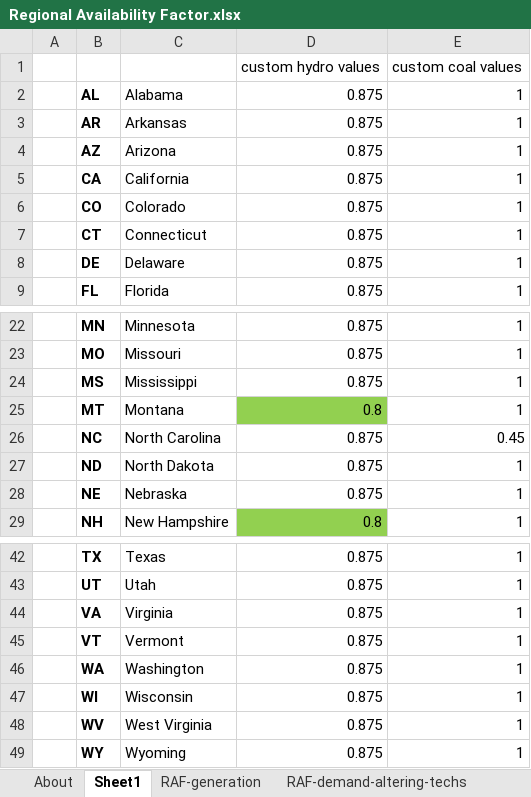
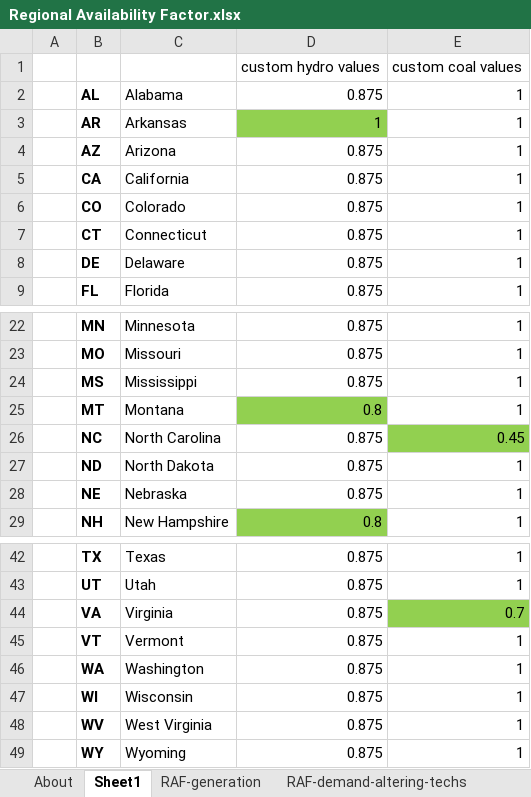
Before and after one commit to EnergyInnovation/eps-northdakota, an Excel workbook: InputData/elec/RAF/Regional Availability Factor.xlsx, sheet Sheet1, drawn as a sheet; only a part is shown, gaps mark what is left out; values as stored, in another font and other column widths than the file's, no borders; the diff names each change by its address in the sheet, - before the commit and + after, or states it on an @@ line.

```diff
--- a/InputData/elec/RAF/Regional Availability Factor.xlsx (sheet Sheet1)
+++ b/InputData/elec/RAF/Regional Availability Factor.xlsx (sheet Sheet1)
-D3: 0.875
+D3: 1
-D3 fill: none
+D3 fill: #92D050
-E26 fill: none
+E26 fill: #92D050
-E44: 1
+E44: 0.7
-E44 fill: none
+E44 fill: #92D050
```
Also changed, not shown: InputData/elec/DPbES/Dispatch Priority by Elec Source.xlsx, InputData/elec/RQSD/RPS Qualifying Source Definitions.xlsx, 14 other files.
